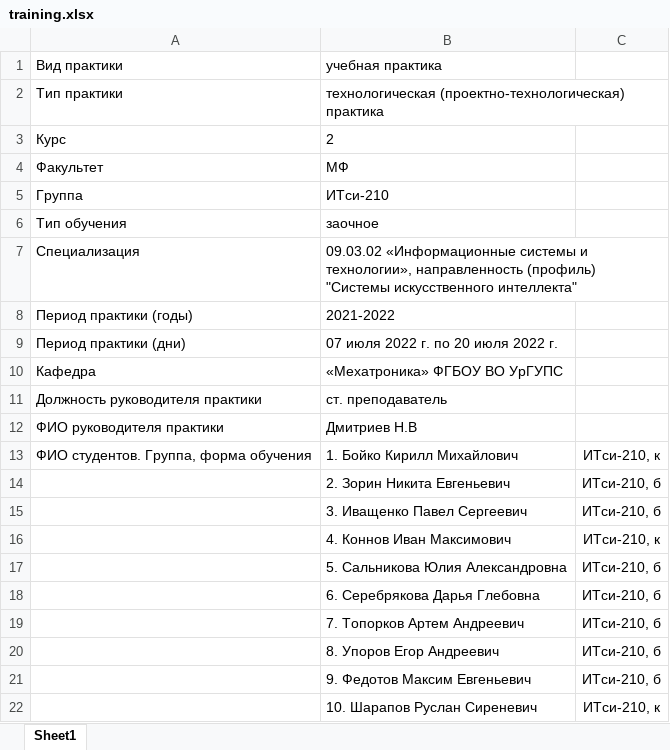
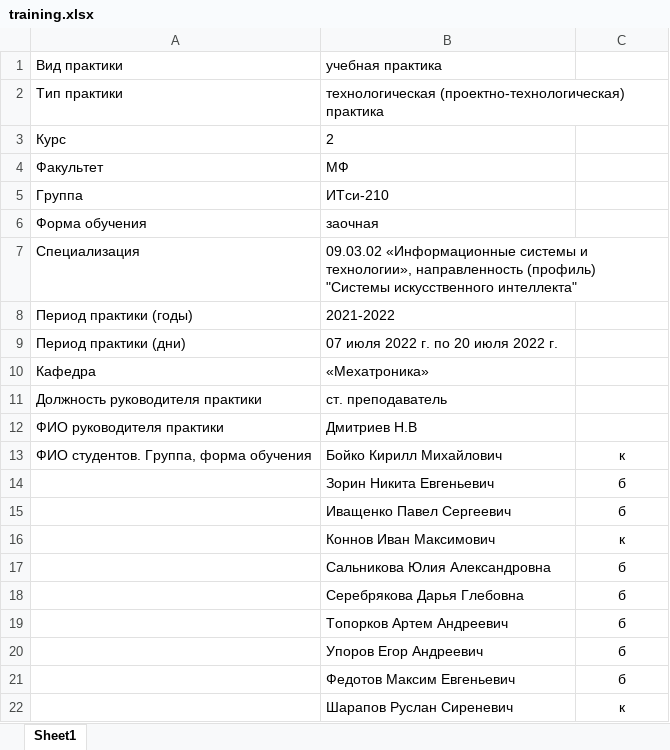
Before and after one commit to Cwinka/docs, an Excel workbook: training.xlsx, sheet Sheet1, drawn as a sheet; values as stored, in another font and other column widths than the file's, no borders; removed rows and columns are numbered as before the commit, all else as after; the diff names each change by its address in the sheet, - before the commit and + after, or states it on an @@ line.

```diff
--- a/training.xlsx (sheet Sheet1)
+++ b/training.xlsx (sheet Sheet1)
-row 6: Тип обучения | заочное
+row 6: Форма обучения | заочная
-B10: «Мехатроника» ФГБОУ ВО УрГУПС
+B10: «Мехатроника»
-B13: 1. Бойко Кирилл Михайлович
+B13: Бойко Кирилл Михайлович
-C13: ИТси-210, к
+C13: к
-row 14:  | 2. Зорин Никита Евгеньевич | ИТси-210, б
-row 15:  | 3. Иващенко Павел Сергеевич | ИТси-210, б
-row 16:  | 4. Коннов Иван Максимович | ИТси-210, к
-row 17:  | 5. Сальникова Юлия Александровна | ИТси-210, б
-row 18:  | 6. Серебрякова Дарья Глебовна | ИТси-210, б
-row 19:  | 7. Топорков Артем Андреевич | ИТси-210, б
-row 20:  | 8. Упоров Егор Андреевич | ИТси-210, б
-row 21:  | 9. Федотов Максим Евгеньевич | ИТси-210, б
-row 22:  | 10. Шарапов Руслан Сиреневич | ИТси-210, к
+row 14:  | Зорин Никита Евгеньевич | б
+row 15:  | Иващенко Павел Сергеевич | б
+row 16:  | Коннов Иван Максимович | к
+row 17:  | Сальникова Юлия Александровна | б
+row 18:  | Серебрякова Дарья Глебовна | б
+row 19:  | Топорков Артем Андреевич | б
+row 20:  | Упоров Егор Андреевич | б
+row 21:  | Федотов Максим Евгеньевич | б
+row 22:  | Шарапов Руслан Сиреневич | к
```
Also changed, not shown: 8 other files.
